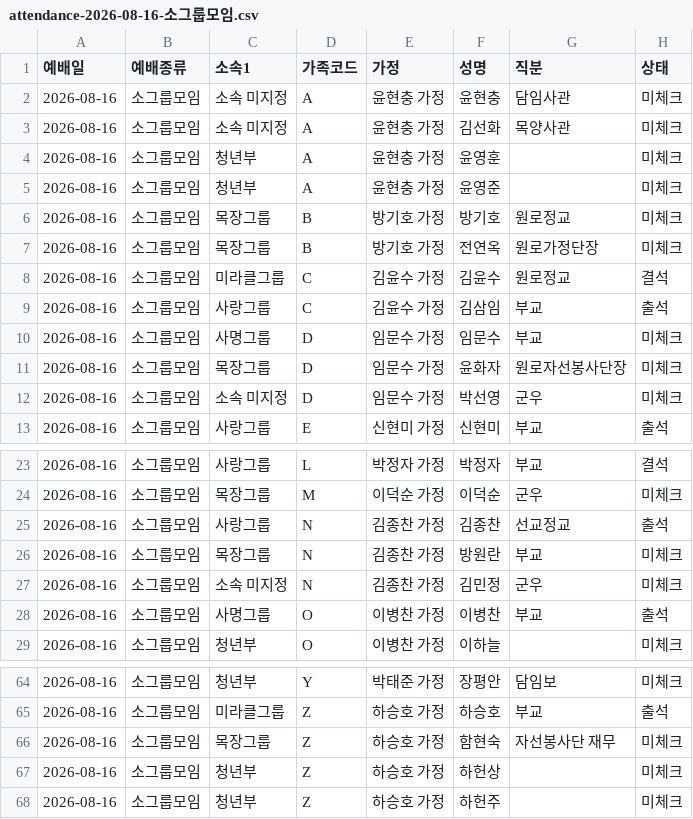
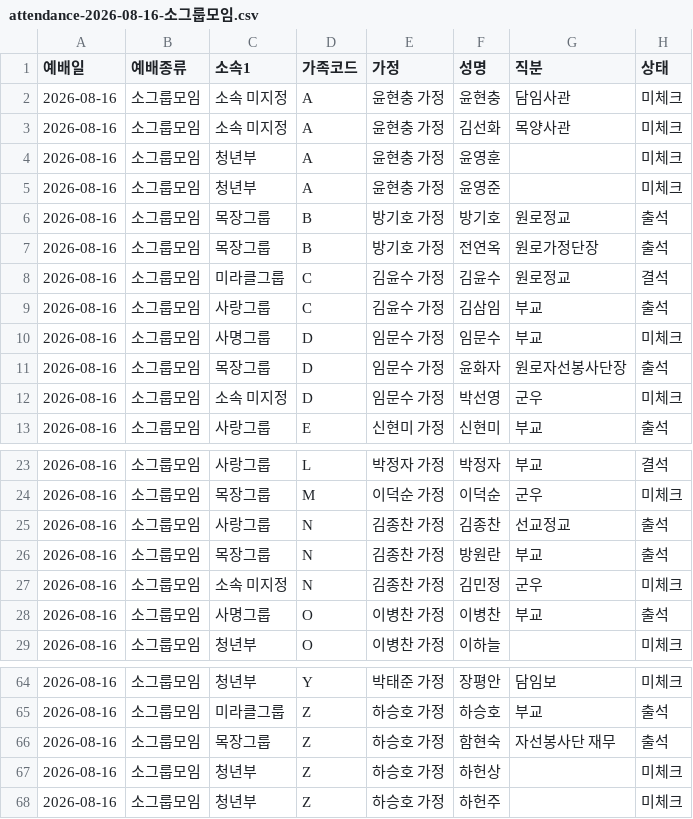
Before and after one commit to cjy3757-stack/gesms-v10, a CSV file: attendance-2026-08-16-소그룹모임.csv, drawn as a sheet; only a part is shown, gaps mark what is left out.

Commit message:
Add files via upload

```diff
--- a/attendance-2026-08-16-소그룹모임.csv
+++ b/attendance-2026-08-16-소그룹모임.csv
@@ -5,4 +5,4 @@
 "2026-08-16","소그룹모임","청년부","A","윤현충 가정","윤영준","","미체크"
-"2026-08-16","소그룹모임","목장그룹","B","방기호 가정","방기호","원로정교","미체크"
-"2026-08-16","소그룹모임","목장그룹","B","방기호 가정","전연옥","원로가정단장","미체크"
+"2026-08-16","소그룹모임","목장그룹","B","방기호 가정","방기호","원로정교","출석"
+"2026-08-16","소그룹모임","목장그룹","B","방기호 가정","전연옥","원로가정단장","출석"
 "2026-08-16","소그룹모임","미라클그룹","C","김윤수 가정","김윤수","원로정교","결석"
@@ -10,3 +10,3 @@
 "2026-08-16","소그룹모임","사명그룹","D","임문수 가정","임문수","부교","미체크"
-"2026-08-16","소그룹모임","목장그룹","D","임문수 가정","윤화자","원로자선봉사단장","미체크"
+"2026-08-16","소그룹모임","목장그룹","D","임문수 가정","윤화자","원로자선봉사단장","출석"
 "2026-08-16","소그룹모임","소속 미지정","D","임문수 가정","박선영","군우","미체크"
@@ -25,3 +25,3 @@
 "2026-08-16","소그룹모임","사랑그룹","N","김종찬 가정","김종찬","선교정교","출석"
-"2026-08-16","소그룹모임","목장그룹","N","김종찬 가정","방원란","부교","미체크"
+"2026-08-16","소그룹모임","목장그룹","N","김종찬 가정","방원란","부교","출석"
 "2026-08-16","소그룹모임","소속 미지정","N","김종찬 가정","김민정","군우","미체크"
@@ -65,3 +65,3 @@
 "2026-08-16","소그룹모임","미라클그룹","Z","하승호 가정","하승호","부교","출석"
-"2026-08-16","소그룹모임","목장그룹","Z","하승호 가정","함현숙","자선봉사단 재무","미체크"
+"2026-08-16","소그룹모임","목장그룹","Z","하승호 가정","함현숙","자선봉사단 재무","출석"
 "2026-08-16","소그룹모임","청년부","Z","하승호 가정","하헌상","","미체크"
```
